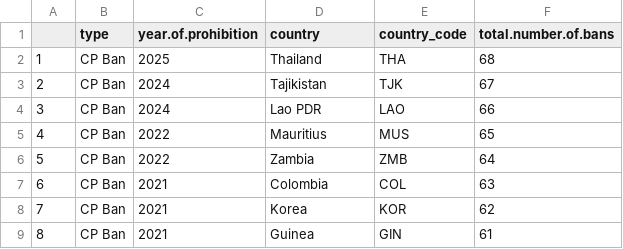
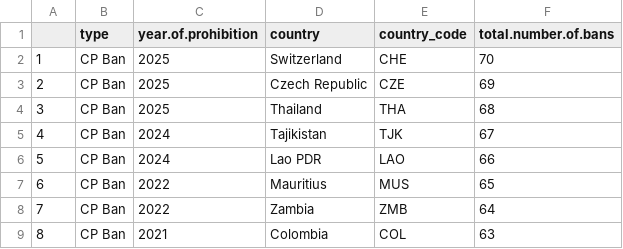
Before and after one commit to agrogan1/research, a CSV file: cpbans/CPBans.csv, drawn as a sheet; only a part is shown; the shorter side is filled out with more unchanged rows; addresses are those after the commit; the diff names each change by its address in the sheet, - before the commit and + after, or states it on an @@ line.

Commit message:
Czech Republic is 69; Switzerland is 70

```diff
--- a/cpbans/CPBans.csv
+++ b/cpbans/CPBans.csv
+row 2: 1 | CP Ban | 2025 | Switzerland | CHE | 70
+row 3: 2 | CP Ban | 2025 | Czech Republic | CZE | 69
@@ column A renumbered from row 4 down @@
```
Also changed, not shown: 11 other files.
